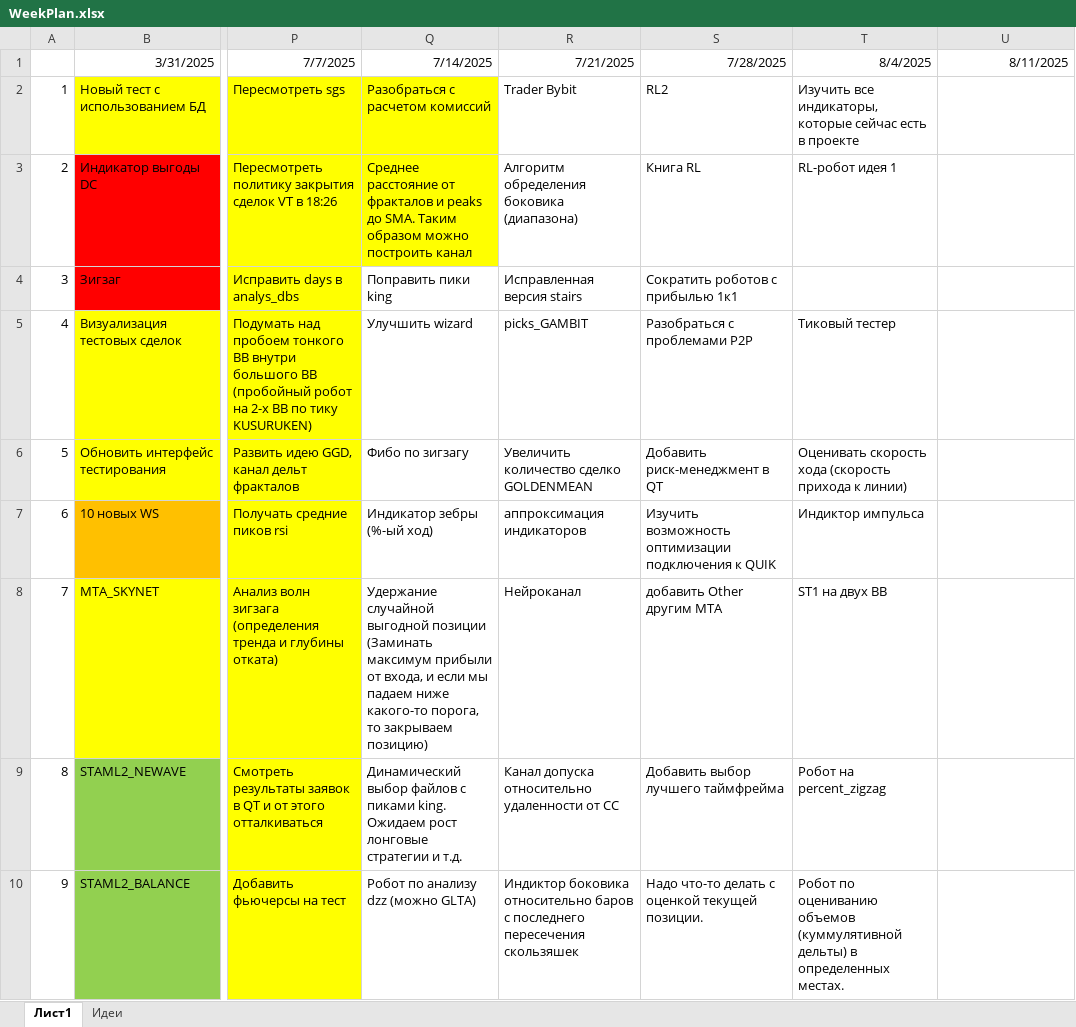
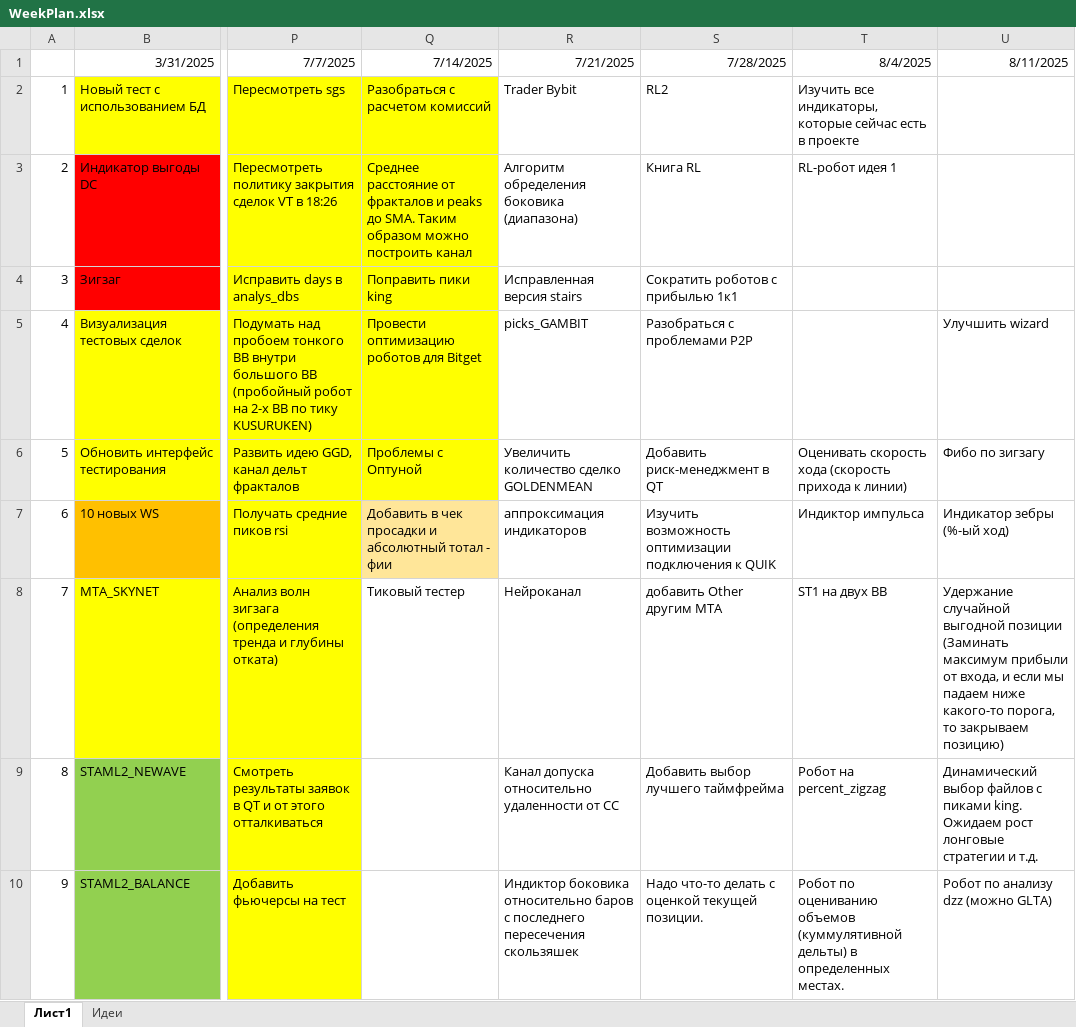
Before and after one commit to Anubis1Good/RichLaughter, an Excel workbook: _other/WeekPlan.xlsx, sheet Лист1, drawn as a sheet; only a part is shown, gaps mark what is left out; values as stored, in another font and other column widths than the file's, no borders; the diff covers the shown part only; the diff names each change by its address in the sheet, - before the commit and + after, or states it on an @@ line.

```diff
--- a/_other/WeekPlan.xlsx (sheet Лист1)
+++ b/_other/WeekPlan.xlsx (sheet Лист1)
-Q4:Q6 fill: none
+Q4:Q6 fill: #FFFF00
-Q5: Улучшить wizard
+Q5: Провести оптимизацию роботов для Bitget
-T5: Тиковый тестер
+T5: (empty)
-U5: (empty)
+U5: Улучшить wizard
-Q6: Фибо по зигзагу
+Q6: Проблемы с Оптуной
-U6: (empty)
+U6: Фибо по зигзагу
-Q7: Индикатор зебры (%-ый ход)
+Q7: Добавить в чек просадки и абсолютный тотал - фии
-Q7 fill: none
+Q7 fill: #FFE699
-U7: (empty)
+U7: Индикатор зебры (%-ый ход)
-Q8: Удержание случайной выгодной позиции (Заминать максимум прибыли от входа, и если мы падаем ниже какого-то порога, то закрываем позицию)
+Q8: Тиковый тестер
-U8: (empty)
+U8: Удержание случайной выгодной позиции (Заминать максимум прибыли от входа, и если мы падаем ниже какого-то порога, то закрываем позицию)
-Q9: Динамический выбор файлов с пиками king. Ожидаем рост лонговые стратегии и т.д.
+Q9: (empty)
-U9: (empty)
+U9: Динамический выбор файлов с пиками king. Ожидаем рост лонговые стратегии и т.д.
-Q10: Робот по анализу dzz (можно GLTA)
+Q10: (empty)
-U10: (empty)
+U10: Робот по анализу dzz (можно GLTA)
```
Also changed, not shown: 10 edited cells and cell formats elsewhere in this sheet, 6 other files.
